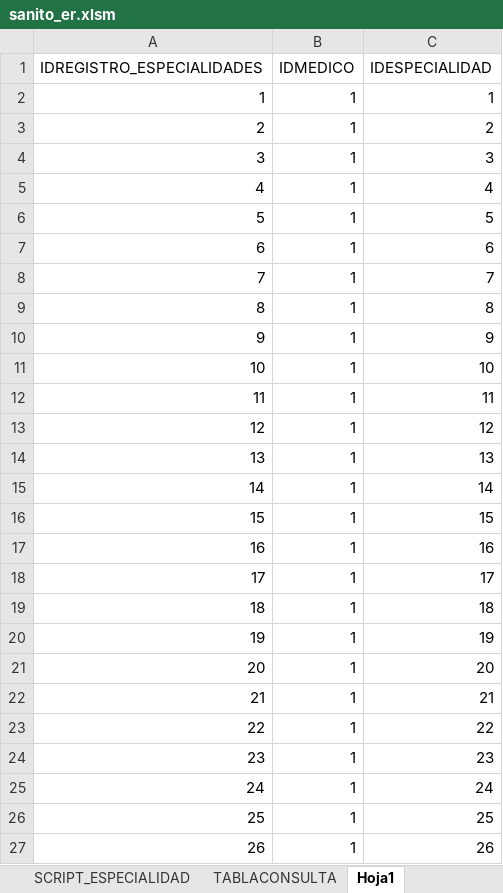
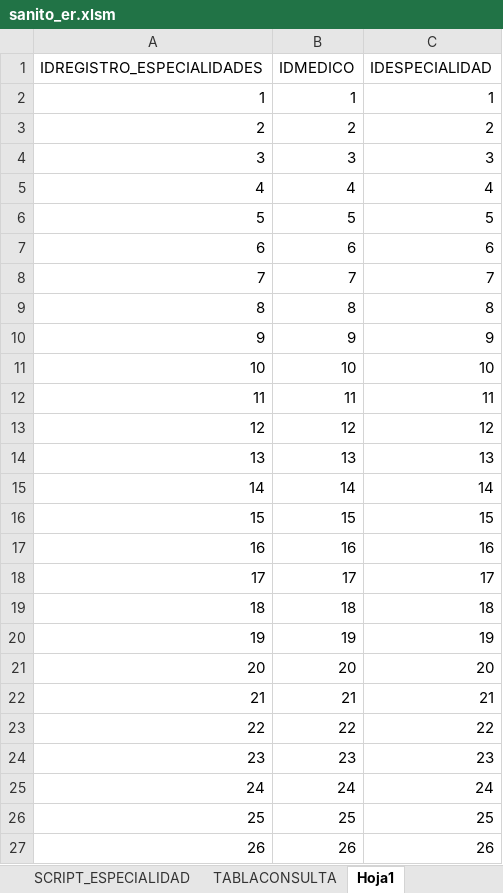
Before and after one commit to luiscarielo/LuisCarielo, an Excel workbook: sanito_er.xlsm, sheet Hoja1, drawn as a sheet; values as stored, in another font and other column widths than the file's, no borders; the diff names each change by its address in the sheet, - before the commit and + after, or states it on an @@ line.

```diff
--- a/sanito_er.xlsm (sheet Hoja1)
+++ b/sanito_er.xlsm (sheet Hoja1)
-B3 (IDMEDICO): 1
+B3 (IDMEDICO): 2
-B4 (IDMEDICO): 1
+B4 (IDMEDICO): 3
-B5 (IDMEDICO): 1
+B5 (IDMEDICO): 4
-B6 (IDMEDICO): 1
+B6 (IDMEDICO): 5
-B7 (IDMEDICO): 1
+B7 (IDMEDICO): 6
-B8 (IDMEDICO): 1
+B8 (IDMEDICO): 7
-B9 (IDMEDICO): 1
+B9 (IDMEDICO): 8
-B10 (IDMEDICO): 1
+B10 (IDMEDICO): 9
-B11 (IDMEDICO): 1
+B11 (IDMEDICO): 10
-B12 (IDMEDICO): 1
+B12 (IDMEDICO): 11
-B13 (IDMEDICO): 1
+B13 (IDMEDICO): 12
-B14 (IDMEDICO): 1
+B14 (IDMEDICO): 13
-B15 (IDMEDICO): 1
+B15 (IDMEDICO): 14
-B16 (IDMEDICO): 1
+B16 (IDMEDICO): 15
-B17 (IDMEDICO): 1
+B17 (IDMEDICO): 16
-B18 (IDMEDICO): 1
+B18 (IDMEDICO): 17
-B19 (IDMEDICO): 1
+B19 (IDMEDICO): 18
-B20 (IDMEDICO): 1
+B20 (IDMEDICO): 19
-B21 (IDMEDICO): 1
+B21 (IDMEDICO): 20
-B22 (IDMEDICO): 1
+B22 (IDMEDICO): 21
-B23 (IDMEDICO): 1
+B23 (IDMEDICO): 22
-B24 (IDMEDICO): 1
+B24 (IDMEDICO): 23
-B25 (IDMEDICO): 1
+B25 (IDMEDICO): 24
-B26 (IDMEDICO): 1
+B26 (IDMEDICO): 25
-B27 (IDMEDICO): 1
+B27 (IDMEDICO): 26
```
Also changed, not shown: sheet SCRIPT_MEDICO, sheet DIAGRAMAER, charts or pictures.
